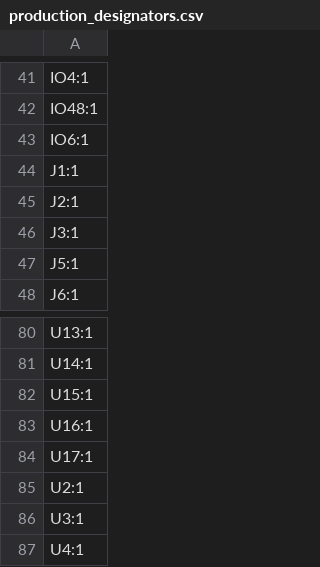
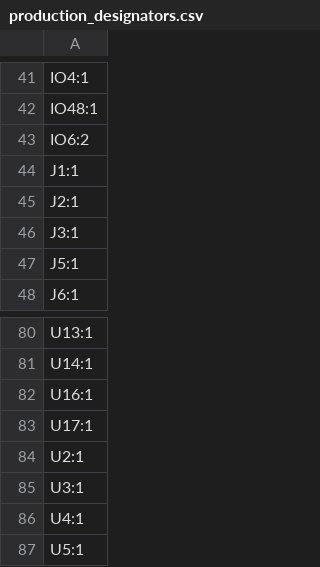
Before and after one commit to darshg321/Ultisense, a CSV file: production/production_designators.csv, drawn as a sheet; only a part is shown, gaps mark what is left out; the shorter side is filled out with more unchanged rows.

```diff
--- a/production/production_designators.csv
+++ b/production/production_designators.csv
@@ -42,3 +42,3 @@ IO4:1
 IO48:1
-IO6:1
+IO6:2
 J1:1
@@ -81,3 +81,2 @@ U13:1
 U14:1
-U15:1
 U16:1
```
Also changed, not shown: production/production_positions.csv, 15 other files.
